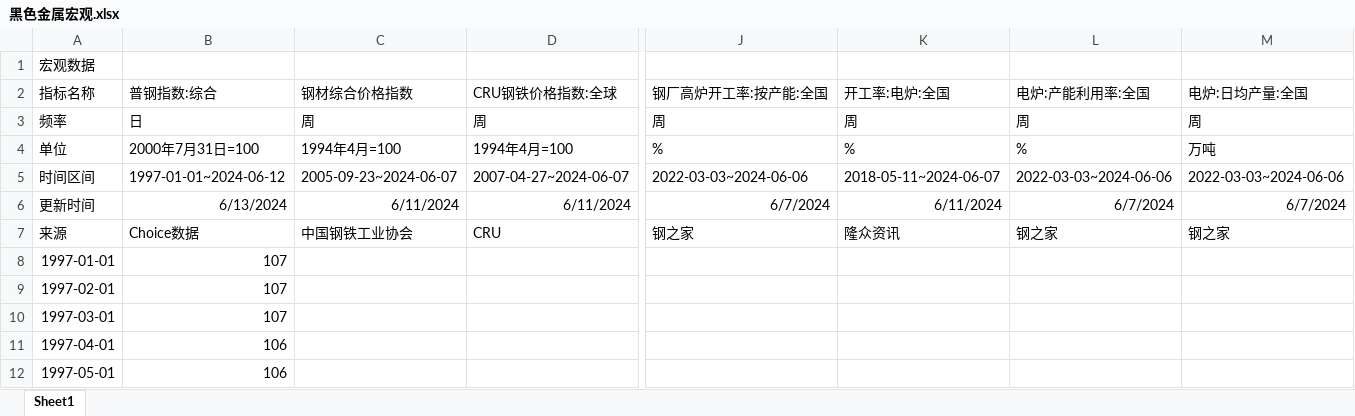
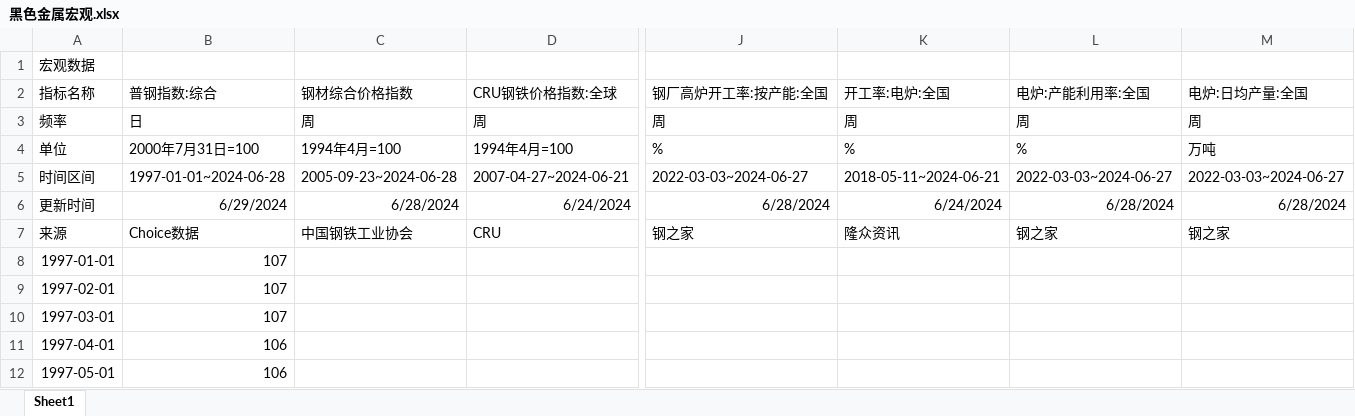
Before and after one commit to Howard-66/futures_nexus, an Excel workbook: data/黑色金属宏观.xlsx, sheet Sheet1, drawn as a sheet; only a part is shown, gaps mark what is left out; values as stored, in another font and other column widths than the file's, no borders; the diff covers the shown part only; the diff names each change by its address in the sheet, - before the commit and + after, or states it on an @@ line.

```diff
--- a/data/黑色金属宏观.xlsx (sheet Sheet1)
+++ b/data/黑色金属宏观.xlsx (sheet Sheet1)
-B5: 1997-01-01~2024-06-12
+B5: 1997-01-01~2024-06-28
-C5: 2005-09-23~2024-06-07
+C5: 2005-09-23~2024-06-28
-D5: 2007-04-27~2024-06-07
+D5: 2007-04-27~2024-06-21
-J5: 2022-03-03~2024-06-06
+J5: 2022-03-03~2024-06-27
-K5: 2018-05-11~2024-06-07
+K5: 2018-05-11~2024-06-21
-L5: 2022-03-03~2024-06-06
+L5: 2022-03-03~2024-06-27
-M5: 2022-03-03~2024-06-06
+M5: 2022-03-03~2024-06-27
-B6: 6/13/2024
+B6: 6/29/2024
-C6: 6/11/2024
+C6: 6/28/2024
-D6: 6/11/2024
+D6: 6/24/2024
-J6: 6/7/2024
+J6: 6/28/2024
-K6: 6/11/2024
+K6: 6/24/2024
-L6: 6/7/2024
+L6: 6/28/2024
-M6: 6/7/2024
+M6: 6/28/2024
```
Also changed, not shown: 14 added rows and 31 edited cells elsewhere in this sheet, data/农产品合集.xlsx, data/化工合集.xlsx, 10 other files.
